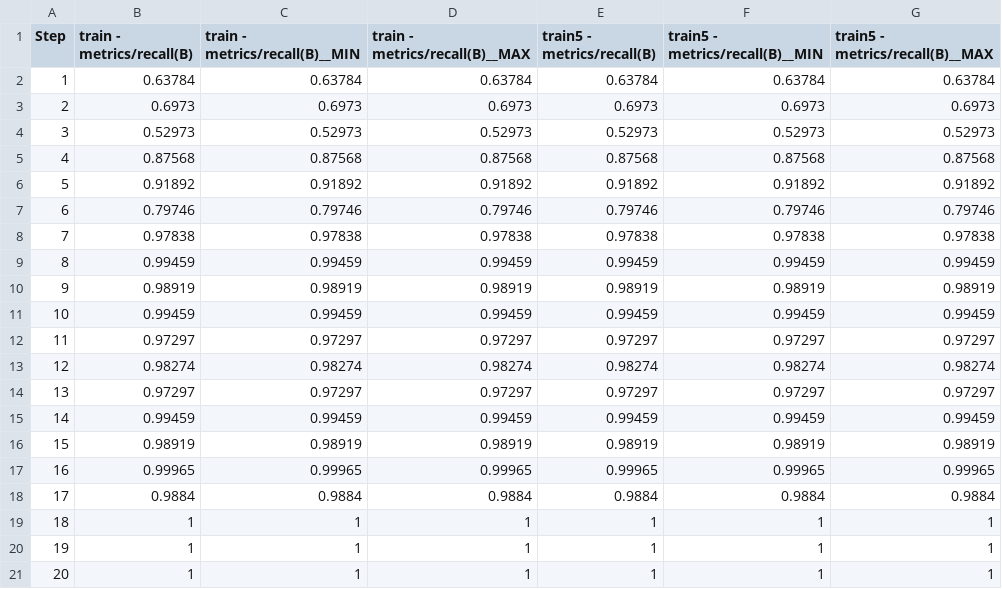
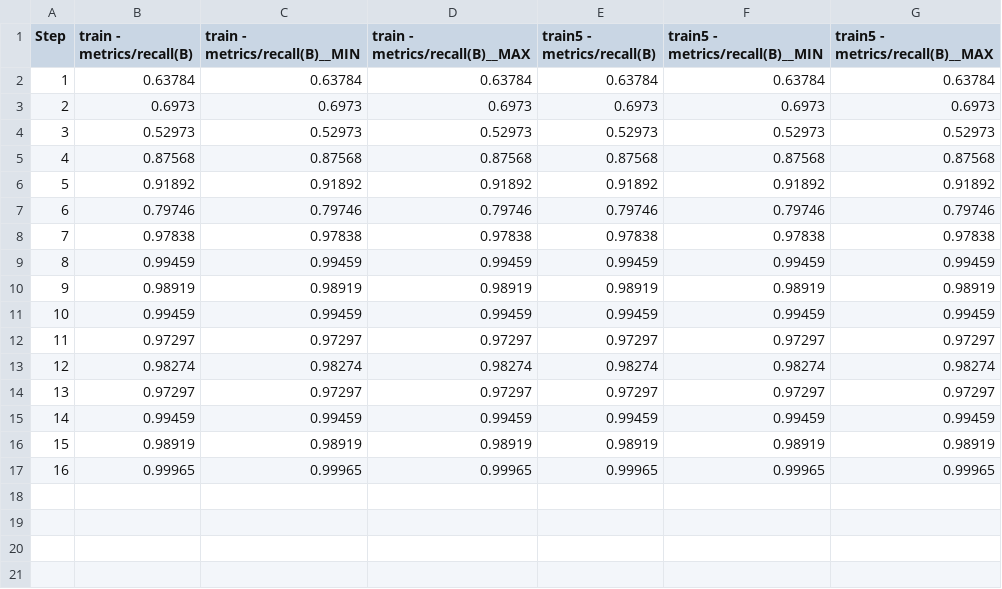
Before and after one commit to Ali-Pourgheysari/Iranian-nutrition-fact-scanner-and-analyzer, a CSV file: Documents/yolo/recall.csv, drawn as a sheet.

```diff
--- a/Documents/yolo/recall.csv
+++ b/Documents/yolo/recall.csv
@@ -17,5 +17 @@
 "16","0.99965","0.99965","0.99965","0.99965","0.99965","0.99965"
-"17","0.9884","0.9884","0.9884","0.9884","0.9884","0.9884"
-"18","1","1","1","1","1","1"
-"19","1","1","1","1","1","1"
-"20","1","1","1","1","1","1"
```
Also changed, not shown: Documents/yolo/acc.csv, 6 other files.
